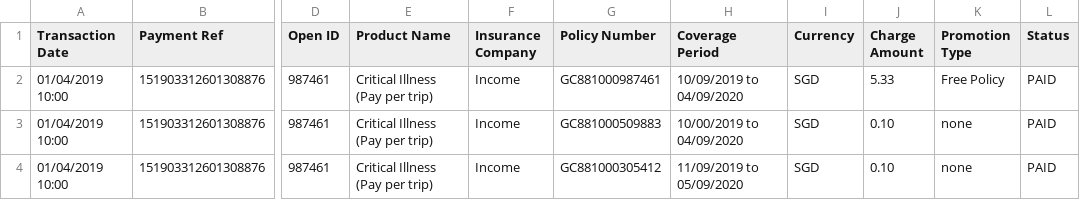
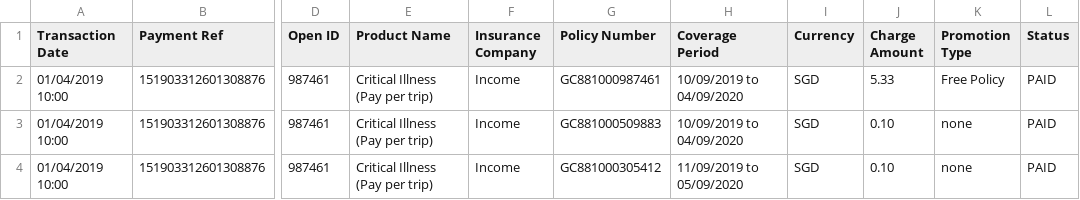
Before and after one commit to dorise1/test, a CSV file: test11111.csv, drawn as a sheet; only a part is shown, gaps mark what is left out; the diff names each change by its address in the sheet, - before the commit and + after, or states it on an @@ line.

Commit message:
Update test11111.csv

```diff
--- a/test11111.csv
+++ b/test11111.csv
-H3 (Coverage Period): 10/00/2019 to 04/09/2020
+H3 (Coverage Period): 10/09/2019 to 04/09/2020
```
